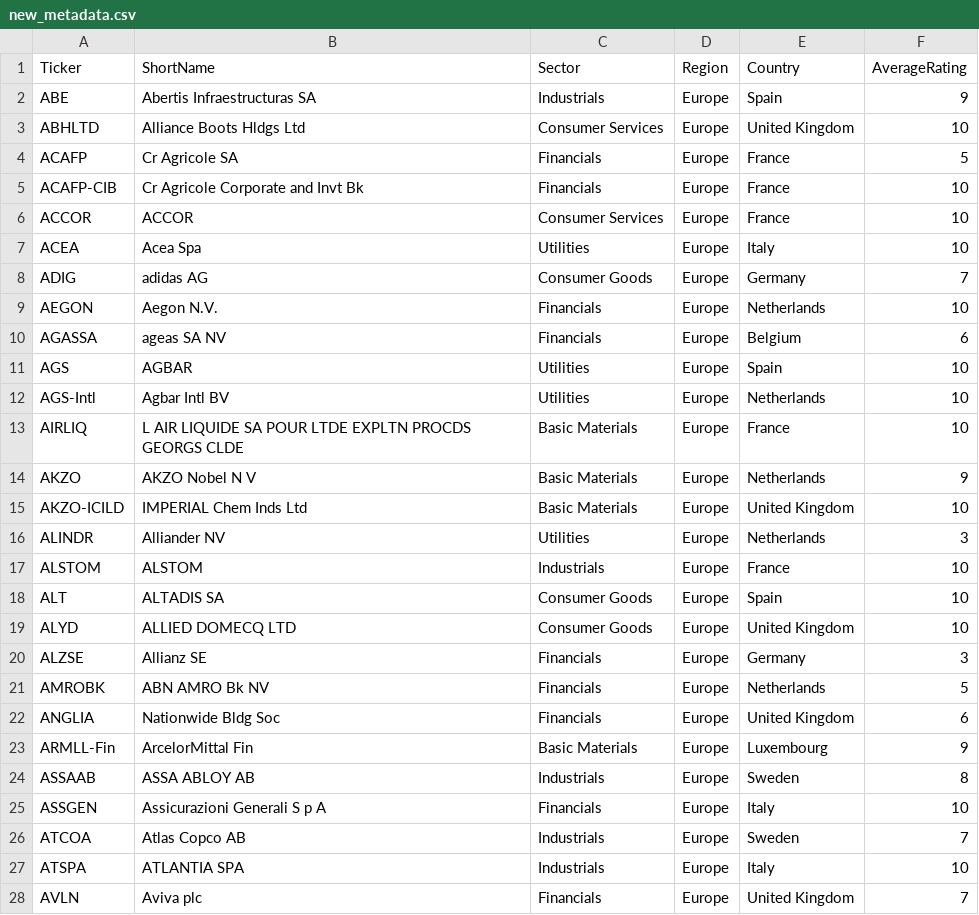
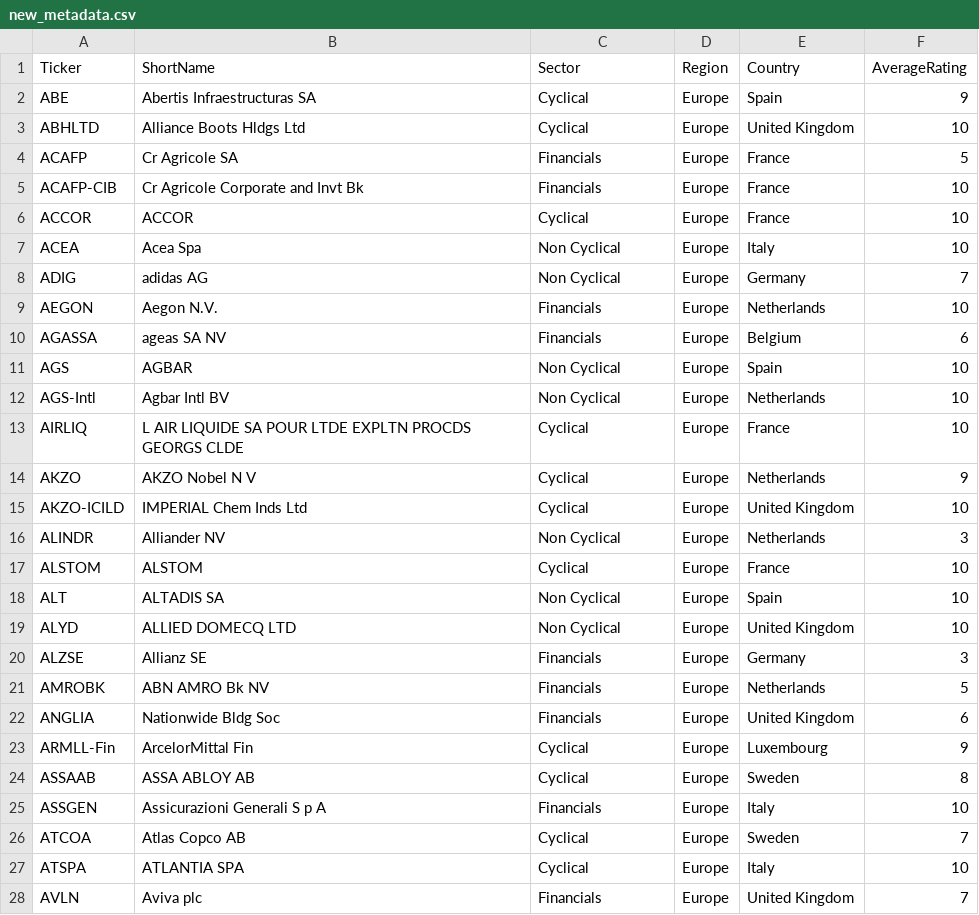
Before and after one commit to KLCALAW/ATCF, a CSV file: data/new_metadata.csv, drawn as a sheet; only a part is shown; the diff covers the shown part only.

```diff
--- a/data/new_metadata.csv
+++ b/data/new_metadata.csv
@@ -1,20 +1,20 @@
 Ticker,ShortName,Sector,Region,Country,AverageRating
-ABE,Abertis Infraestructuras SA,Industrials,Europe,Spain,9
-ABHLTD,Alliance Boots Hldgs Ltd,Consumer Services,Europe,United Kingdom,10
+ABE,Abertis Infraestructuras SA,Cyclical,Europe,Spain,9
+ABHLTD,Alliance Boots Hldgs Ltd,Cyclical,Europe,United Kingdom,10
 ACAFP,Cr Agricole SA,Financials,Europe,France,5
 ACAFP-CIB,Cr Agricole Corporate and Invt Bk,Financials,Europe,France,10
-ACCOR,ACCOR,Consumer Services,Europe,France,10
-ACEA,Acea Spa,Utilities,Europe,Italy,10
-ADIG,adidas AG,Consumer Goods,Europe,Germany,7
+ACCOR,ACCOR,Cyclical,Europe,France,10
+ACEA,Acea Spa,Non Cyclical,Europe,Italy,10
+ADIG,adidas AG,Non Cyclical,Europe,Germany,7
 AEGON,Aegon N.V.,Financials,Europe,Netherlands,10
 AGASSA,ageas SA NV,Financials,Europe,Belgium,6
-AGS,AGBAR,Utilities,Europe,Spain,10
-AGS-Intl,Agbar Intl BV,Utilities,Europe,Netherlands,10
-AIRLIQ,L AIR LIQUIDE SA POUR LTDE EXPLTN PROCDS GEORGS CLDE,Basic Materials,Europe,France,10
-AKZO,AKZO Nobel N V,Basic Materials,Europe,Netherlands,9
-AKZO-ICILD,IMPERIAL Chem Inds Ltd,Basic Materials,Europe,United Kingdom,10
-ALINDR,Alliander NV,Utilities,Europe,Netherlands,3
-ALSTOM,ALSTOM,Industrials,Europe,France,10
-ALT,ALTADIS SA,Consumer Goods,Europe,Spain,10
-ALYD,ALLIED DOMECQ LTD,Consumer Goods,Europe,United Kingdom,10
+AGS,AGBAR,Non Cyclical,Europe,Spain,10
+AGS-Intl,Agbar Intl BV,Non Cyclical,Europe,Netherlands,10
+AIRLIQ,L AIR LIQUIDE SA POUR LTDE EXPLTN PROCDS GEORGS CLDE,Cyclical,Europe,France,10
+AKZO,AKZO Nobel N V,Cyclical,Europe,Netherlands,9
+AKZO-ICILD,IMPERIAL Chem Inds Ltd,Cyclical,Europe,United Kingdom,10
+ALINDR,Alliander NV,Non Cyclical,Europe,Netherlands,3
+ALSTOM,ALSTOM,Cyclical,Europe,France,10
+ALT,ALTADIS SA,Non Cyclical,Europe,Spain,10
+ALYD,ALLIED DOMECQ LTD,Non Cyclical,Europe,United Kingdom,10
 ALZSE,Allianz SE,Financials,Europe,Germany,3
@@ -22,7 +22,7 @@ AMROBK,ABN AMRO Bk NV,Financials,Europe,Netherlands,5
 ANGLIA,Nationwide Bldg Soc,Financials,Europe,United Kingdom,6
-ARMLL-Fin,ArcelorMittal Fin,Basic Materials,Europe,Luxembourg,9
-ASSAAB,ASSA ABLOY AB,Industrials,Europe,Sweden,8
+ARMLL-Fin,ArcelorMittal Fin,Cyclical,Europe,Luxembourg,9
+ASSAAB,ASSA ABLOY AB,Cyclical,Europe,Sweden,8
 ASSGEN,Assicurazioni Generali S p A,Financials,Europe,Italy,10
-ATCOA,Atlas Copco AB,Industrials,Europe,Sweden,7
-ATSPA,ATLANTIA SPA,Industrials,Europe,Italy,10
+ATCOA,Atlas Copco AB,Cyclical,Europe,Sweden,7
+ATSPA,ATLANTIA SPA,Cyclical,Europe,Italy,10
 AVLN,Aviva plc,Financials,Europe,United Kingdom,7
```
Also changed, not shown: 1 removed row and 172 edited cells elsewhere in this file, 1 other file.
